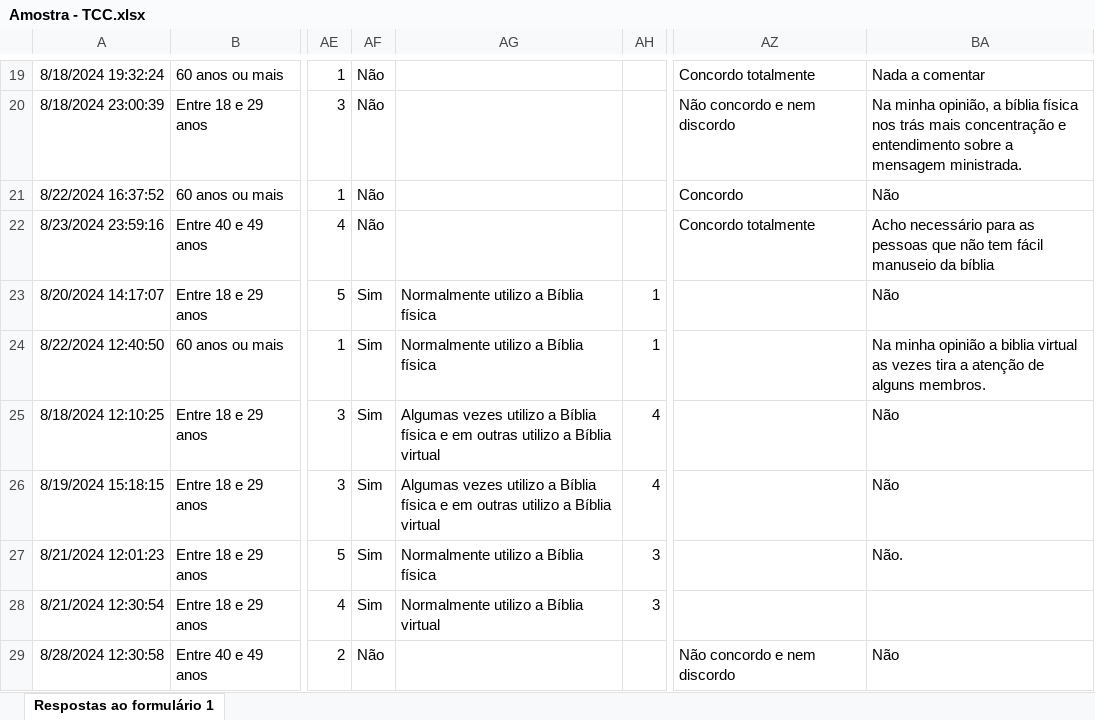
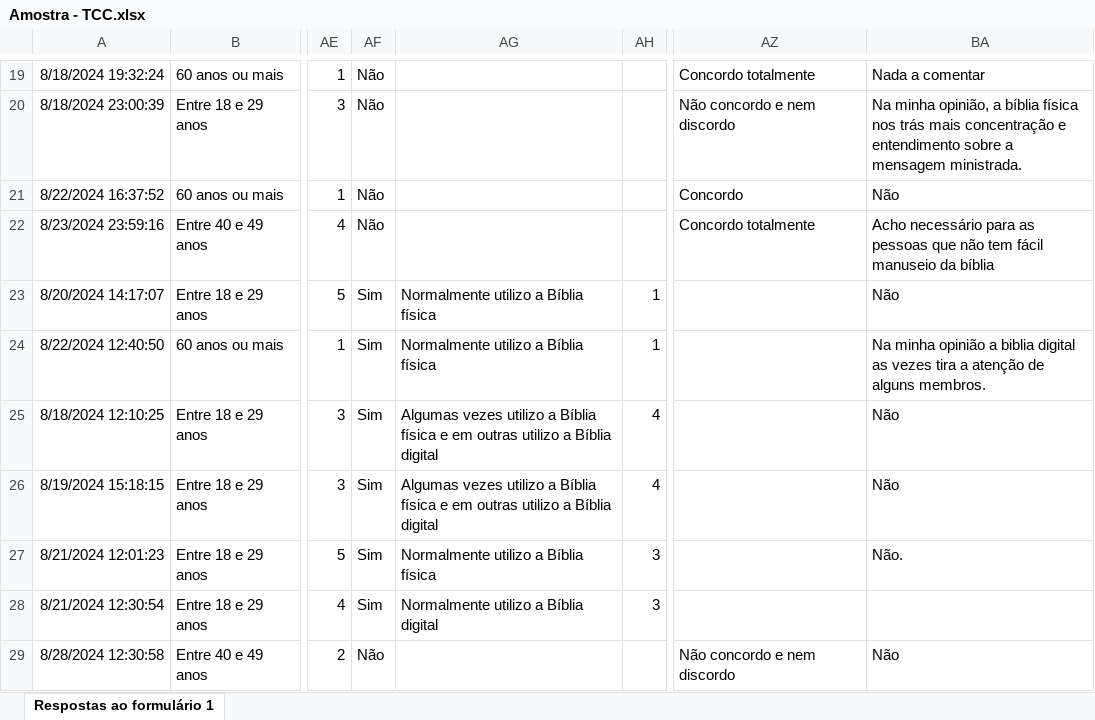
Before and after one commit to ElykelwinCosta/analise_de_dados_TCC, an Excel workbook: Amostra - TCC.xlsx, sheet Respostas ao formulário 1, drawn as a sheet; only a part is shown, gaps mark what is left out; values as stored, in another font and other column widths than the file's, no borders; the diff covers the shown part only; the diff names each change by its address in the sheet, - before the commit and + after, or states it on an @@ line.

```diff
--- a/Amostra - TCC.xlsx (sheet Respostas ao formulário 1)
+++ b/Amostra - TCC.xlsx (sheet Respostas ao formulário 1)
-BA24: …a biblia virtual as vezes…
+BA24: …a biblia digital as vezes…
-AG25:AG26: …a Bíblia virtual
+AG25:AG26: …a Bíblia digital
-AG28: Normalmente utilizo a Bíblia virtual
+AG28: Normalmente utilizo a Bíblia digital
```
Also changed, not shown: 125 edited cells elsewhere in this sheet.
